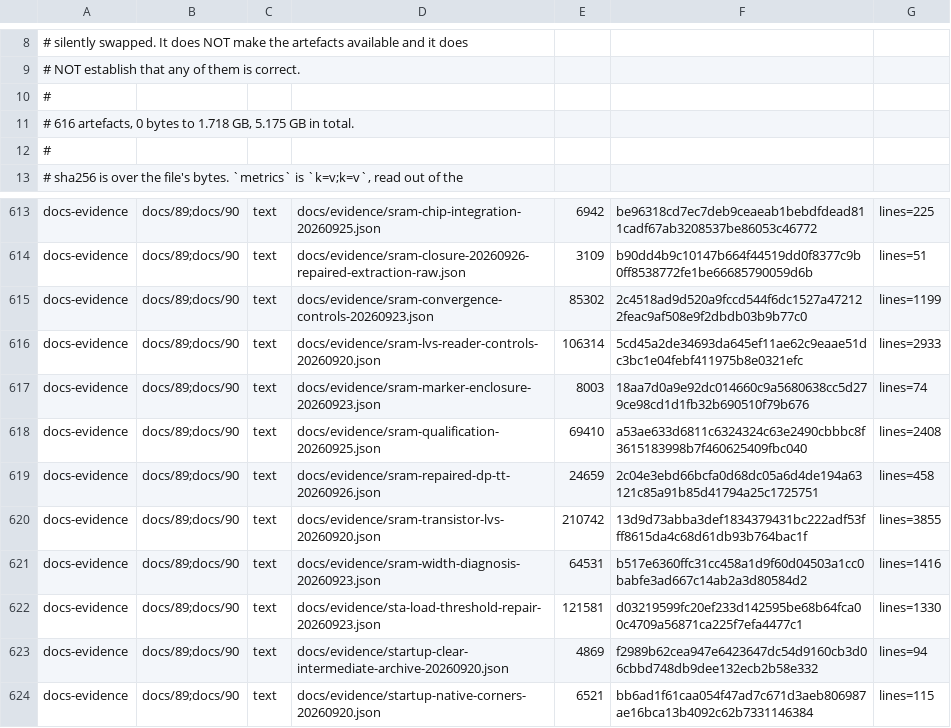
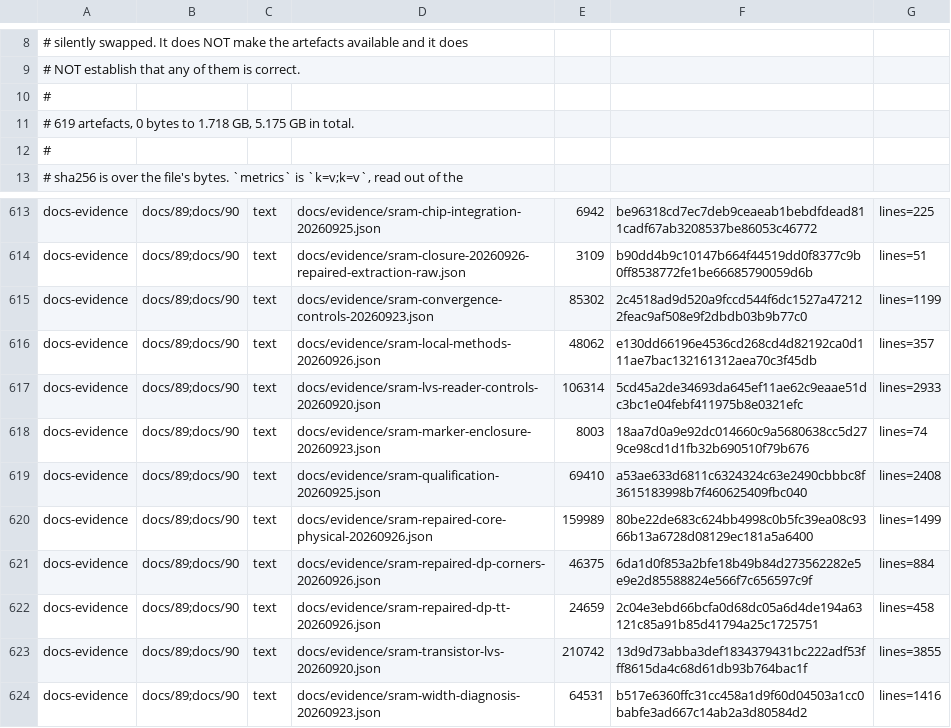
Before and after one commit to Melihakbulut221/nssoc, a TSV file: docs/80-artefact-digests.tsv, drawn as a sheet; only a part is shown, gaps mark what is left out; the shorter side is filled out with more unchanged rows.

Commit message:
Close exact repaired-core physical checks and publish SRAM PVT evidence

```diff
--- a/docs/80-artefact-digests.tsv
+++ b/docs/80-artefact-digests.tsv
@@ -10,3 +10,3 @@
 #
-# 616 artefacts, 0 bytes to 1.718 GB, 5.175 GB in total.
+# 619 artefacts, 0 bytes to 1.718 GB, 5.175 GB in total.
 #
@@ -615,2 +615,3 @@ docs-evidence	docs/89;docs/90	text	docs/evidence/sram-closure-20260926-repaired-
 docs-evidence	docs/89;docs/90	text	docs/evidence/sram-convergence-controls-20260923.json	85302	2c4518ad9d520a9fccd544f6dc1527a472122feac9af508e9f2dbdb03b9b77c0	lines=1199
+docs-evidence	docs/89;docs/90	text	docs/evidence/sram-local-methods-20260926.json	48062	e130dd66196e4536cd268cd4d82192ca0d111ae7bac132161312aea70c3f45db	lines=357
 docs-evidence	docs/89;docs/90	text	docs/evidence/sram-lvs-reader-controls-20260920.json	106314	5cd45a2de34693da645ef11ae62c9eaae51dc3bc1e04febf411975b8e0321efc	lines=2933
@@ -618,2 +619,4 @@ docs-evidence	docs/89;docs/90	text	docs/evidence/sram-marker-enclosure-20260923.
 docs-evidence	docs/89;docs/90	text	docs/evidence/sram-qualification-20260925.json	69410	a53ae633d6811c6324324c63e2490cbbbc8f3615183998b7f460625409fbc040	lines=2408
+docs-evidence	docs/89;docs/90	text	docs/evidence/sram-repaired-core-physical-20260926.json	159989	80be22de683c624bb4998c0b5fc39ea08c9366b13a6728d08129ec181a5a6400	lines=1499
+docs-evidence	docs/89;docs/90	text	docs/evidence/sram-repaired-dp-corners-20260926.json	46375	6da1d0f853a2bfe18b49b84d273562282e5e9e2d85588824e566f7c656597c9f	lines=884
 docs-evidence	docs/89;docs/90	text	docs/evidence/sram-repaired-dp-tt-20260926.json	24659	2c04e3ebd66bcfa0d68dc05a6d4de194a63121c85a91b85d41794a25c1725751	lines=458
```
Also changed, not shown: 16 other files.
